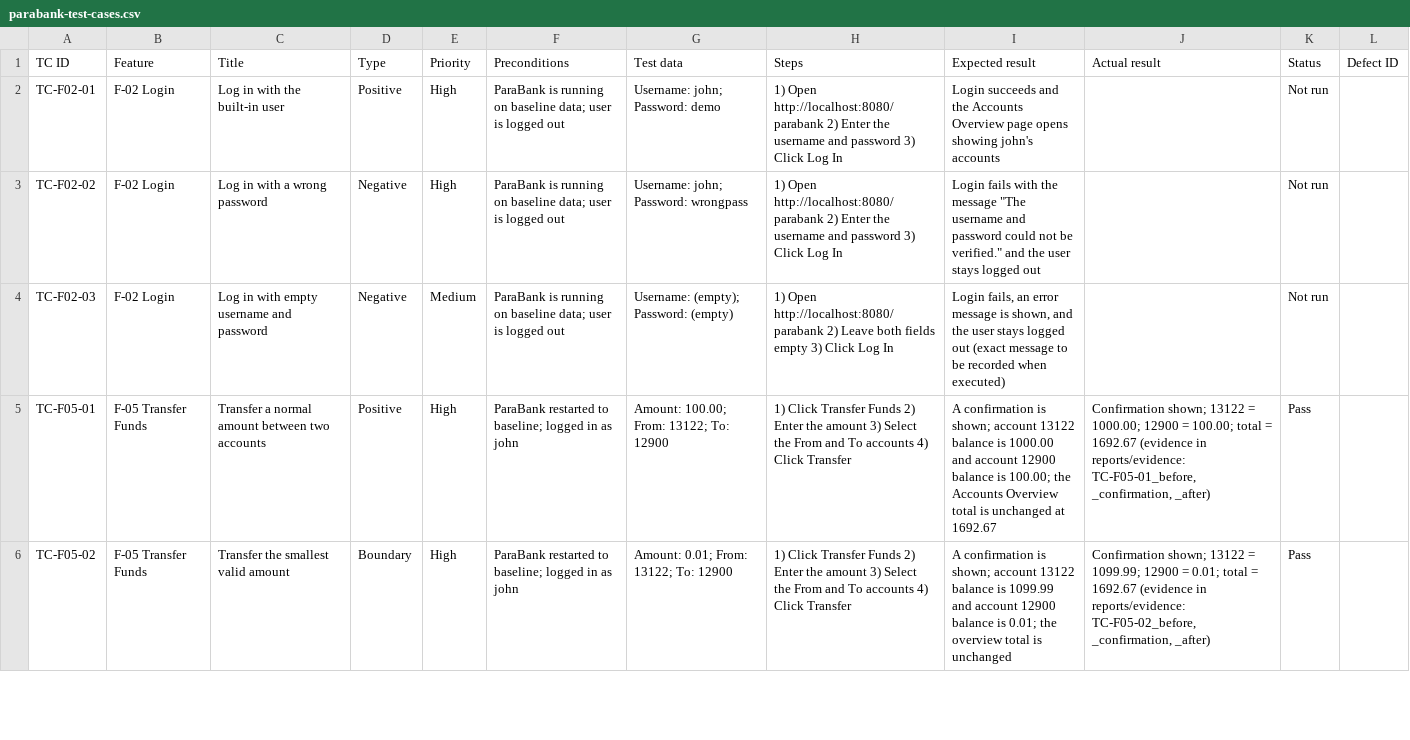
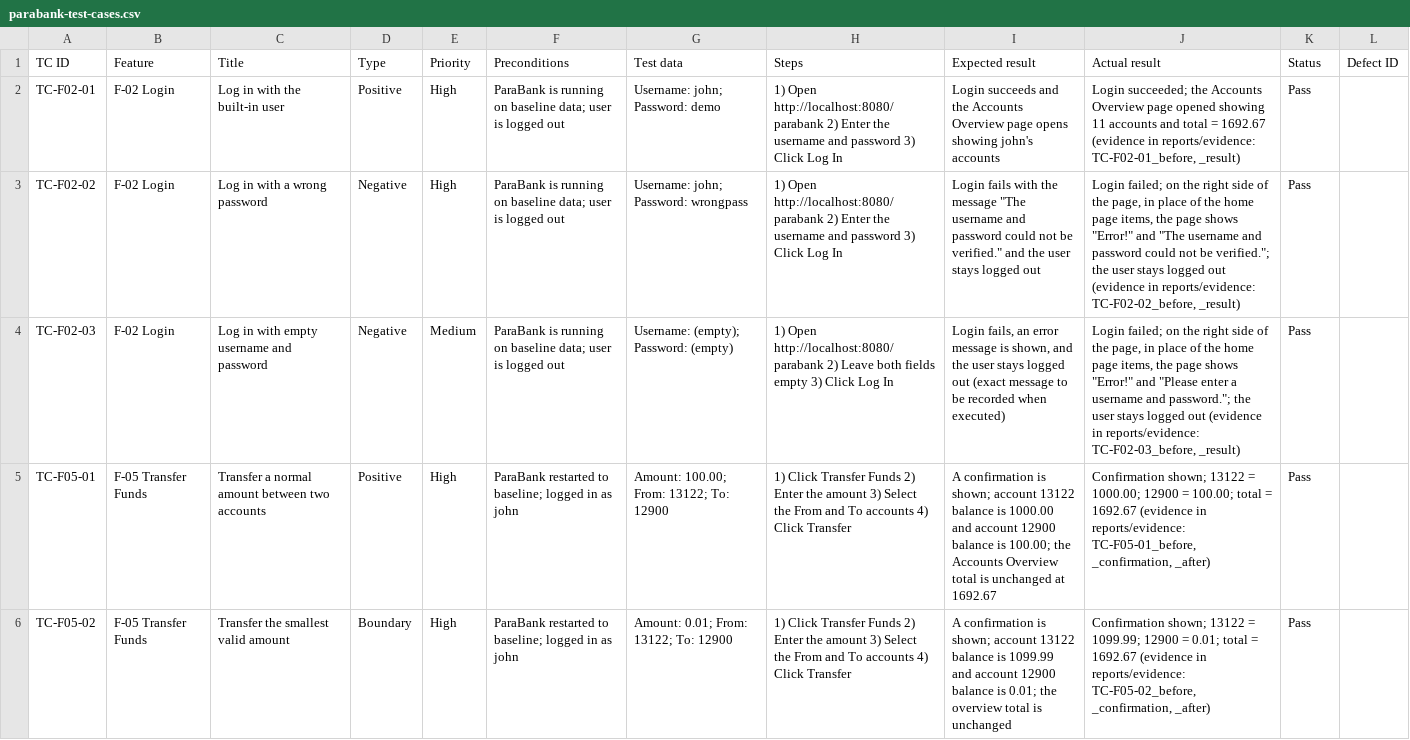
Before and after one commit to domdechavez5/parabank-qa-portfolio, a CSV file: test-cases/parabank-test-cases.csv, drawn as a sheet; only a part is shown; the diff names each change by its address in the sheet, - before the commit and + after, or states it on an @@ line.

Commit message:
Execute TC-F02-01 to TC-F02-03 with evidence

```diff
--- a/test-cases/parabank-test-cases.csv
+++ b/test-cases/parabank-test-cases.csv
-J2 (Actual result): (empty)
+J2 (Actual result): Login succeeded; the Accounts Overview page opened showing 11 accounts and total = 1692.67 (evidence in reports/evidence: TC-F02-01_before, _result)
-K2:K4 (Status): Not run
+K2:K4 (Status): Pass
-J3 (Actual result): (empty)
+J3 (Actual result): Login failed; on the right side of the page, in place of the home page items, the page shows "Error!" and "The username and password could not be verified."; the user stays logged out (evidence in reports/evidence: TC-F02-02_before, _result)
-J4 (Actual result): (empty)
+J4 (Actual result): Login failed; on the right side of the page, in place of the home page items, the page shows "Error!" and "Please enter a username and password."; the user stays logged out (evidence in reports/evidence: TC-F02-03_before, _result)
```
